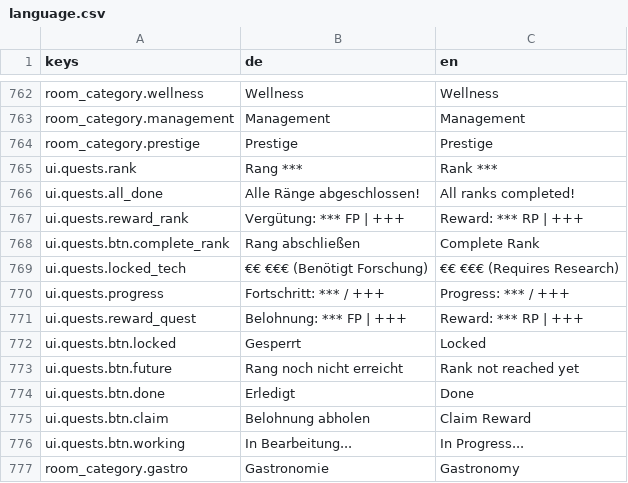
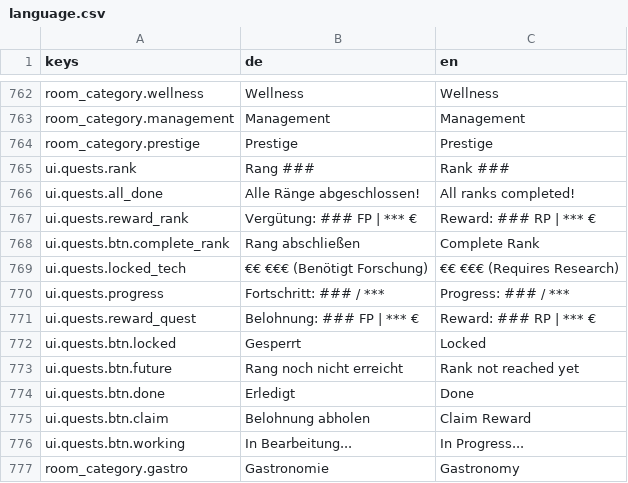
Before and after one commit to pengels24/homasim-godot, a CSV file: translations/language.csv, drawn as a sheet; only a part is shown, gaps mark what is left out; the diff covers the shown part only; the diff names each change by its address in the sheet, - before the commit and + after, or states it on an @@ line.

```diff
--- a/translations/language.csv
+++ b/translations/language.csv
-B765 (de): Rang ***
+B765 (de): Rang ###
-C765 (en): Rank ***
+C765 (en): Rank ###
-B767 (de): Vergütung: *** FP | +++
+B767 (de): Vergütung: ### FP | *** €
-C767 (en): Reward: *** RP | +++
+C767 (en): Reward: ### RP | *** €
-B770 (de): Fortschritt: *** / +++
+B770 (de): Fortschritt: ### / ***
-C770 (en): Progress: *** / +++
+C770 (en): Progress: ### / ***
-B771 (de): Belohnung: *** FP | +++
+B771 (de): Belohnung: ### FP | *** €
-C771 (en): Reward: *** RP | +++
+C771 (en): Reward: ### RP | *** €
```
Also changed, not shown: 6 added rows and 20 edited cells elsewhere in this file, 14 other files.
